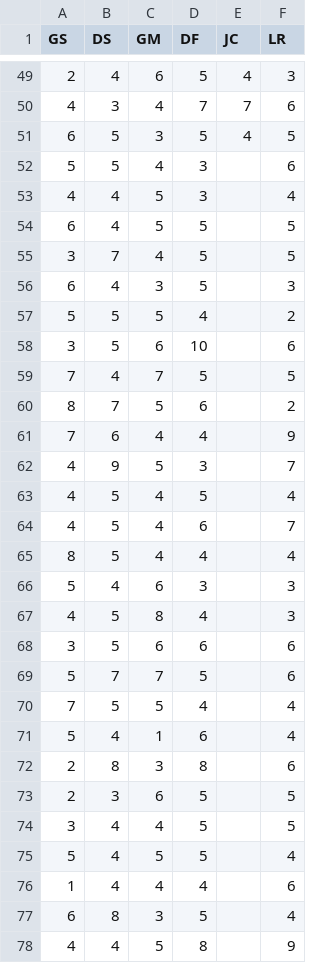
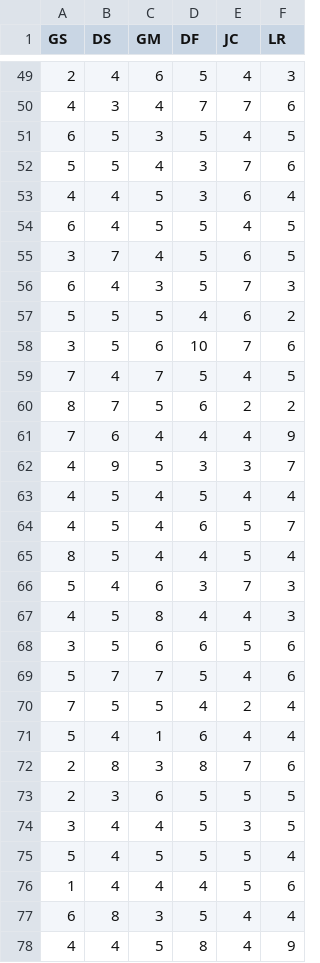
Before and after one commit to Reegh/LabRedDat, a CSV file: Notas/Binomial-fichas.csv, drawn as a sheet; only a part is shown, gaps mark what is left out; the diff covers the shown part only.

Commit message:
datos faltantes

```diff
--- a/Notas/Binomial-fichas.csv
+++ b/Notas/Binomial-fichas.csv
@@ -51,28 +51,28 @@ GS,DS,GM,DF,JC,LR
 6,5,3,5,4,5
-5,5,4,3,,6
-4,4,5,3,,4
-6,4,5,5,,5
-3,7,4,5,,5
-6,4,3,5,,3
-5,5,5,4,,2
-3,5,6,10,,6
-7,4,7,5,,5
-8,7,5,6,,2
-7,6,4,4,,9
-4,9,5,3,,7
-4,5,4,5,,4
-4,5,4,6,,7
-8,5,4,4,,4
-5,4,6,3,,3
-4,5,8,4,,3
-3,5,6,6,,6
-5,7,7,5,,6
-7,5,5,4,,4
-5,4,1,6,,4
-2,8,3,8,,6
-2,3,6,5,,5
-3,4,4,5,,5
-5,4,5,5,,4
-1,4,4,4,,6
-6,8,3,5,,4
-4,4,5,8,,9
+5,5,4,3,7,6
+4,4,5,3,6,4
+6,4,5,5,4,5
+3,7,4,5,6,5
+6,4,3,5,7,3
+5,5,5,4,6,2
+3,5,6,10,7,6
+7,4,7,5,4,5
+8,7,5,6,2,2
+7,6,4,4,4,9
+4,9,5,3,3,7
+4,5,4,5,4,4
+4,5,4,6,5,7
+8,5,4,4,5,4
+5,4,6,3,7,3
+4,5,8,4,4,3
+3,5,6,6,5,6
+5,7,7,5,4,6
+7,5,5,4,2,4
+5,4,1,6,4,4
+2,8,3,8,7,6
+2,3,6,5,5,5
+3,4,4,5,3,5
+5,4,5,5,5,4
+1,4,4,4,5,6
+6,8,3,5,4,4
+4,4,5,8,4,9
```
Also changed, not shown: 23 edited cells elsewhere in this file.
